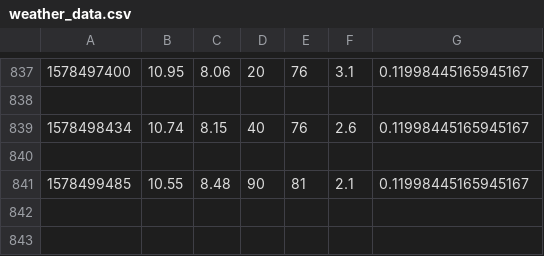
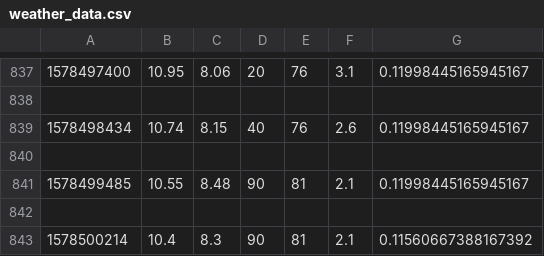
Before and after one commit to robertjhyde/SIOT, a CSV file: weather_data.csv, drawn as a sheet; only a part is shown, gaps mark what is left out.

Commit message:
AUTO: Datapoint added

```diff
--- a/weather_data.csv
+++ b/weather_data.csv
@@ -841 +841,3 @@
 1578499485,10.55,8.48,90,81,2.1,0.11998445165945167
+
+1578500214,10.4,8.3,90,81,2.1,0.11560667388167392
```
